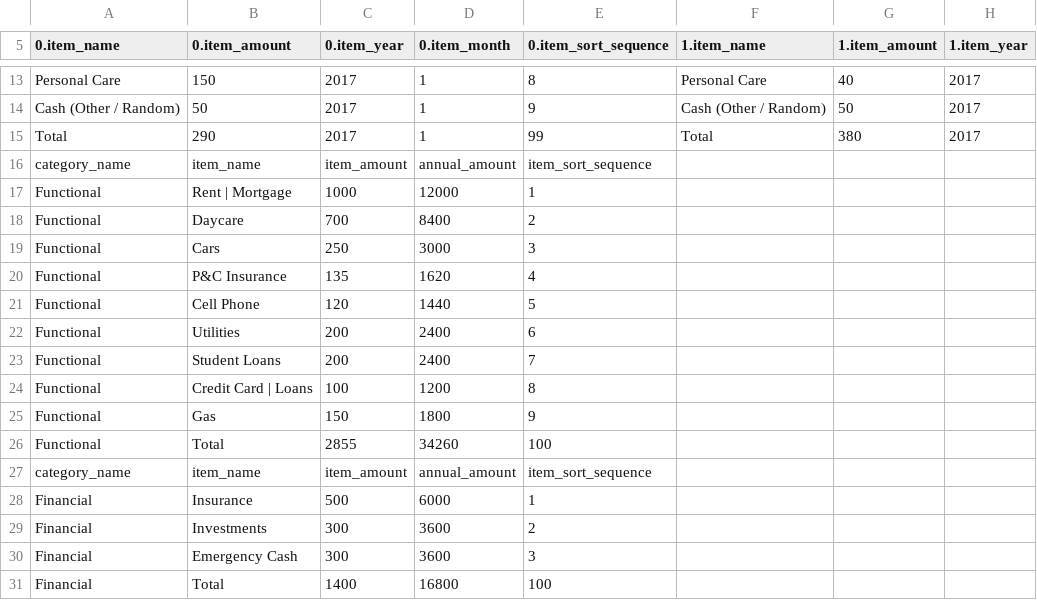
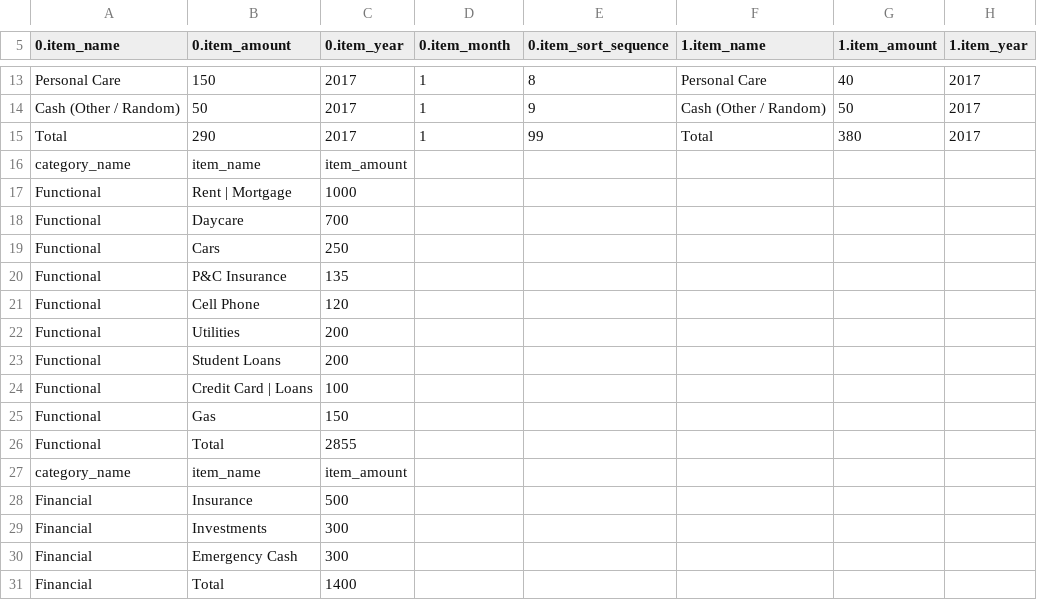
Before and after one commit to SMLarsen/flexflow, a CSV file: flexflow.csv, drawn as a sheet; only a part is shown, gaps mark what is left out; the diff covers the shown part only; the diff names each change by its address in the sheet, - before the commit and + after, or states it on an @@ line.

```diff
--- a/flexflow.csv
+++ b/flexflow.csv
-D16 (0.item_month): annual_amount
+D16 (0.item_month): (empty)
-E16 (0.item_sort_sequence): item_sort_sequence
+E16 (0.item_sort_sequence): (empty)
-D17 (0.item_month): 12000
+D17 (0.item_month): (empty)
-E17 (0.item_sort_sequence): 1
+E17 (0.item_sort_sequence): (empty)
-D18 (0.item_month): 8400
+D18 (0.item_month): (empty)
-E18 (0.item_sort_sequence): 2
+E18 (0.item_sort_sequence): (empty)
-D19 (0.item_month): 3000
+D19 (0.item_month): (empty)
-E19 (0.item_sort_sequence): 3
+E19 (0.item_sort_sequence): (empty)
-D20 (0.item_month): 1620
+D20 (0.item_month): (empty)
-E20 (0.item_sort_sequence): 4
+E20 (0.item_sort_sequence): (empty)
-D21 (0.item_month): 1440
+D21 (0.item_month): (empty)
-E21 (0.item_sort_sequence): 5
+E21 (0.item_sort_sequence): (empty)
-D22:D23 (0.item_month): 2400
+D22:D23 (0.item_month): (empty)
-E22 (0.item_sort_sequence): 6
+E22 (0.item_sort_sequence): (empty)
-E23 (0.item_sort_sequence): 7
+E23 (0.item_sort_sequence): (empty)
-D24 (0.item_month): 1200
+D24 (0.item_month): (empty)
-E24 (0.item_sort_sequence): 8
+E24 (0.item_sort_sequence): (empty)
-D25 (0.item_month): 1800
+D25 (0.item_month): (empty)
-E25 (0.item_sort_sequence): 9
+E25 (0.item_sort_sequence): (empty)
-D26 (0.item_month): 34260
+D26 (0.item_month): (empty)
-E26 (0.item_sort_sequence): 100
+E26 (0.item_sort_sequence): (empty)
-D27 (0.item_month): annual_amount
+D27 (0.item_month): (empty)
-E27 (0.item_sort_sequence): item_sort_sequence
+E27 (0.item_sort_sequence): (empty)
-D28 (0.item_month): 6000
+D28 (0.item_month): (empty)
-E28 (0.item_sort_sequence): 1
+E28 (0.item_sort_sequence): (empty)
-D29:D30 (0.item_month): 3600
+D29:D30 (0.item_month): (empty)
-E29 (0.item_sort_sequence): 2
+E29 (0.item_sort_sequence): (empty)
-E30 (0.item_sort_sequence): 3
+E30 (0.item_sort_sequence): (empty)
-D31 (0.item_month): 16800
+D31 (0.item_month): (empty)
-E31 (0.item_sort_sequence): 100
+E31 (0.item_sort_sequence): (empty)
```
Also changed, not shown: 8 edited cells elsewhere in this file, 2 other files.
